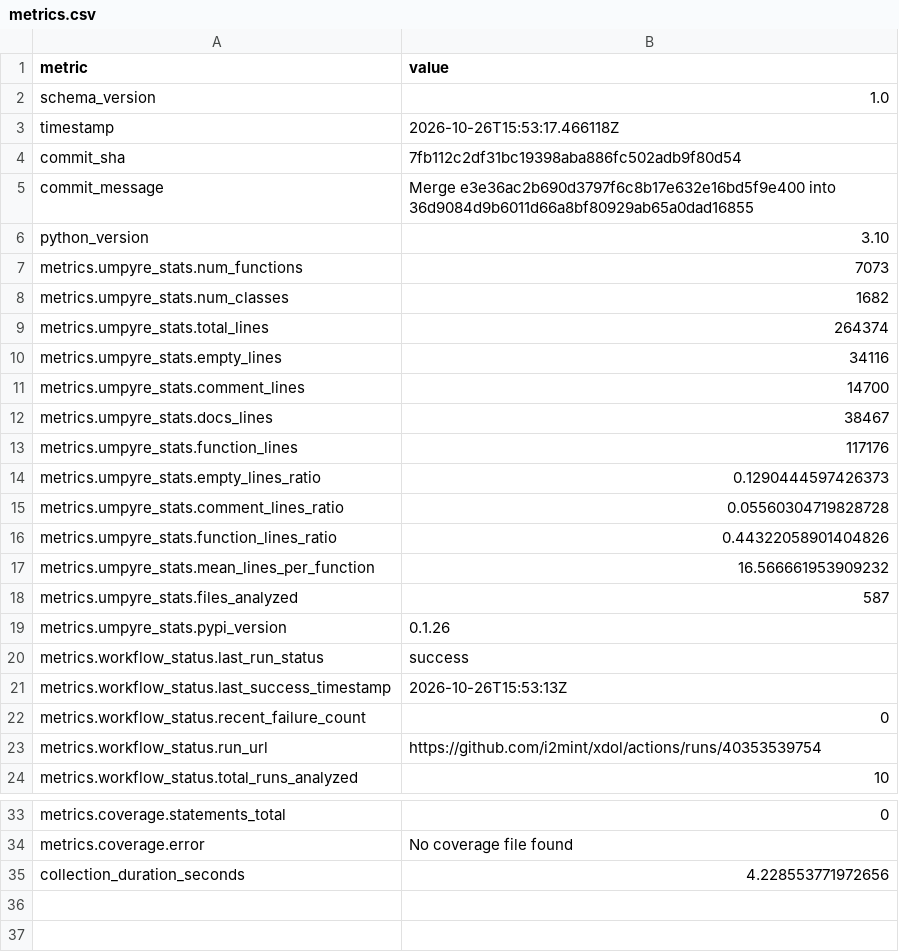
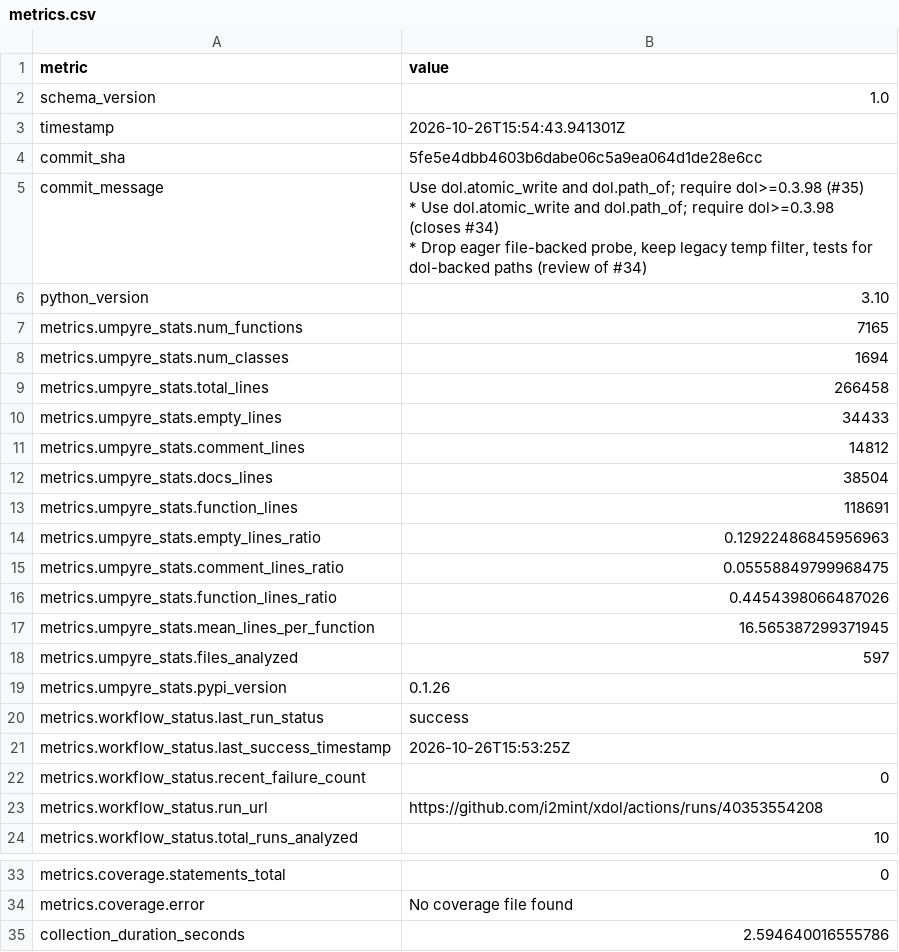
Before and after one commit to i2mint/xdol, a CSV file: metrics.csv, drawn as a sheet; only a part is shown, gaps mark what is left out.

Commit message:
Update metrics for 5fe5e4d

```diff
--- a/metrics.csv
+++ b/metrics.csv
@@ -2,23 +2,27 @@ metric,value
 schema_version,1.0
-timestamp,2026-10-26T15:53:17.466118Z
-commit_sha,7fb112c2df31bc19398aba886fc502adb9f80d54
-commit_message,Merge e3e36ac2b690d3797f6c8b17e632e16bd5f9e400 into 36d9084d9b6011d66a8bf80929ab65a0dad16855
+timestamp,2026-10-26T15:54:43.941301Z
+commit_sha,5fe5e4dbb4603b6dabe06c5a9ea064d1de28e6cc
+commit_message,"Use dol.atomic_write and dol.path_of; require dol>=0.3.98 (#35)
+
+* Use dol.atomic_write and dol.path_of; require dol>=0.3.98 (closes #34)
+
+* Drop eager file-backed probe, keep legacy temp filter, tests for dol-backed paths (review of #34)"
 python_version,3.10
-metrics.umpyre_stats.num_functions,7073
-metrics.umpyre_stats.num_classes,1682
-metrics.umpyre_stats.total_lines,264374
-metrics.umpyre_stats.empty_lines,34116
-metrics.umpyre_stats.comment_lines,14700
-metrics.umpyre_stats.docs_lines,38467
-metrics.umpyre_stats.function_lines,117176
-metrics.umpyre_stats.empty_lines_ratio,0.1290444597426373
-metrics.umpyre_stats.comment_lines_ratio,0.05560304719828728
-metrics.umpyre_stats.function_lines_ratio,0.44322058901404826
-metrics.umpyre_stats.mean_lines_per_function,16.566661953909232
-metrics.umpyre_stats.files_analyzed,587
+metrics.umpyre_stats.num_functions,7165
+metrics.umpyre_stats.num_classes,1694
+metrics.umpyre_stats.total_lines,266458
+metrics.umpyre_stats.empty_lines,34433
+metrics.umpyre_stats.comment_lines,14812
+metrics.umpyre_stats.docs_lines,38504
+metrics.umpyre_stats.function_lines,118691
+metrics.umpyre_stats.empty_lines_ratio,0.12922486845956963
+metrics.umpyre_stats.comment_lines_ratio,0.05558849799968475
+metrics.umpyre_stats.function_lines_ratio,0.4454398066487026
+metrics.umpyre_stats.mean_lines_per_function,16.565387299371945
+metrics.umpyre_stats.files_analyzed,597
 metrics.umpyre_stats.pypi_version,0.1.26
 metrics.workflow_status.last_run_status,success
-metrics.workflow_status.last_success_timestamp,2026-10-26T15:53:13Z
+metrics.workflow_status.last_success_timestamp,2026-10-26T15:53:25Z
 metrics.workflow_status.recent_failure_count,0
-metrics.workflow_status.run_url,https://github.com/i2mint/xdol/actions/runs/40353539754
+metrics.workflow_status.run_url,https://github.com/i2mint/xdol/actions/runs/40353554208
 metrics.workflow_status.total_runs_analyzed,10
@@ -38,2 +42,2 @@ metrics.coverage.statements_total,0
 metrics.coverage.error,No coverage file found
-collection_duration_seconds,4.228553771972656
+collection_duration_seconds,2.594640016555786
```
Also changed, not shown: 2 other files.
